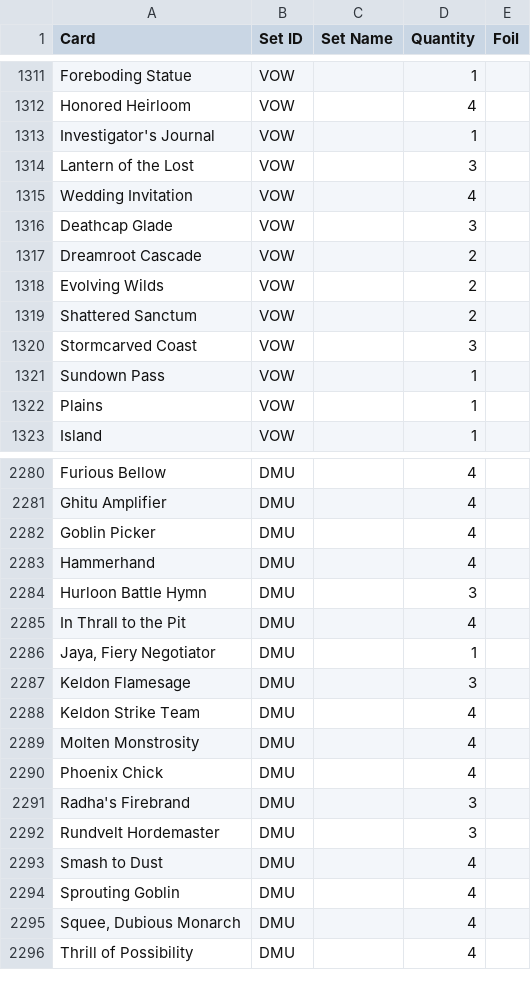
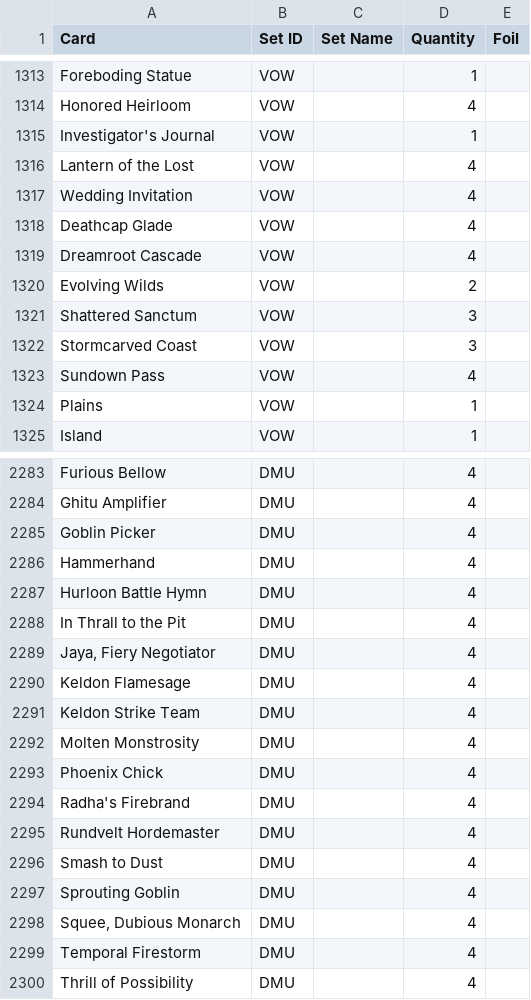
Before and after one commit to toolsmax0/Obscura, a CSV file: Obscura4/collection.csv, drawn as a sheet; only a part is shown, gaps mark what is left out; the diff covers the shown part only.

```diff
--- a/Obscura4/collection.csv
+++ b/Obscura4/collection.csv
@@ -1313,10 +1315,10 @@ Card,Set ID,Set Name,Quantity,Foil
 "Investigator's Journal",VOW,"",1,""
-"Lantern of the Lost",VOW,"",3,""
+"Lantern of the Lost",VOW,"",4,""
 "Wedding Invitation",VOW,"",4,""
-"Deathcap Glade",VOW,"",3,""
-"Dreamroot Cascade",VOW,"",2,""
+"Deathcap Glade",VOW,"",4,""
+"Dreamroot Cascade",VOW,"",4,""
 "Evolving Wilds",VOW,"",2,""
-"Shattered Sanctum",VOW,"",2,""
+"Shattered Sanctum",VOW,"",3,""
 "Stormcarved Coast",VOW,"",3,""
-"Sundown Pass",VOW,"",1,""
+"Sundown Pass",VOW,"",4,""
 "Plains",VOW,"",1,""
@@ -2283,6 +2286,6 @@ Card,Set ID,Set Name,Quantity,Foil
 "Hammerhand",DMU,"",4,""
-"Hurloon Battle Hymn",DMU,"",3,""
+"Hurloon Battle Hymn",DMU,"",4,""
 "In Thrall to the Pit",DMU,"",4,""
-"Jaya, Fiery Negotiator",DMU,"",1,""
-"Keldon Flamesage",DMU,"",3,""
+"Jaya, Fiery Negotiator",DMU,"",4,""
+"Keldon Flamesage",DMU,"",4,""
 "Keldon Strike Team",DMU,"",4,""
@@ -2290,4 +2293,4 @@ Card,Set ID,Set Name,Quantity,Foil
 "Phoenix Chick",DMU,"",4,""
-"Radha's Firebrand",DMU,"",3,""
-"Rundvelt Hordemaster",DMU,"",3,""
+"Radha's Firebrand",DMU,"",4,""
+"Rundvelt Hordemaster",DMU,"",4,""
 "Smash to Dust",DMU,"",4,""
@@ -2295,2 +2298,3 @@ Card,Set ID,Set Name,Quantity,Foil
 "Squee, Dubious Monarch",DMU,"",4,""
+"Temporal Firestorm",DMU,"",4,""
 "Thrill of Possibility",DMU,"",4,""
```
Also changed, not shown: 3 added rows and 82 edited cells elsewhere in this file, 2 other files.
